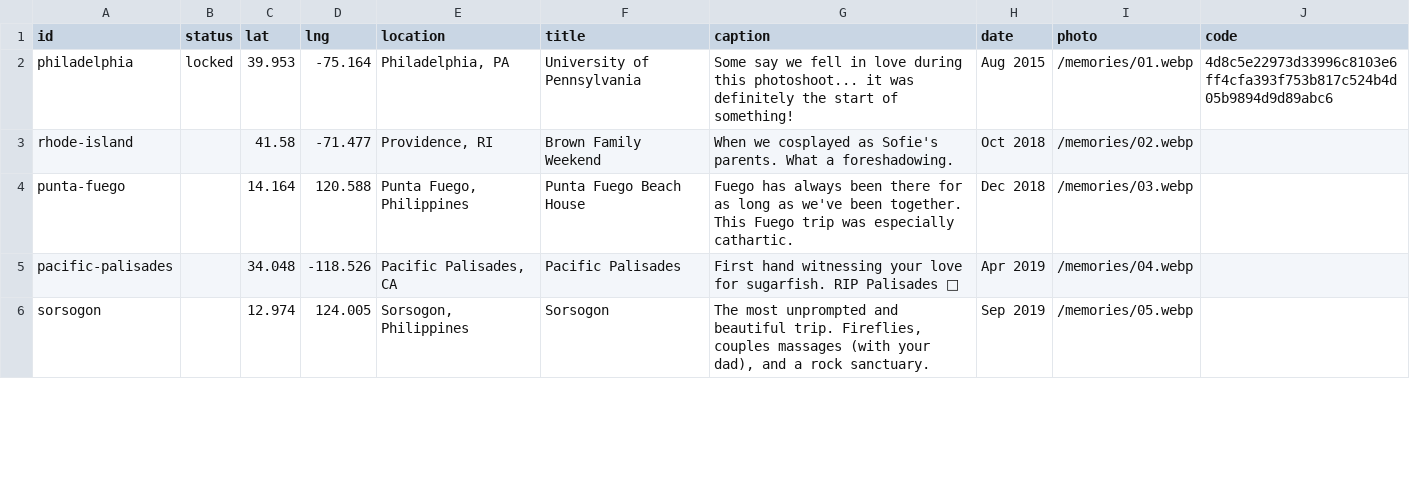
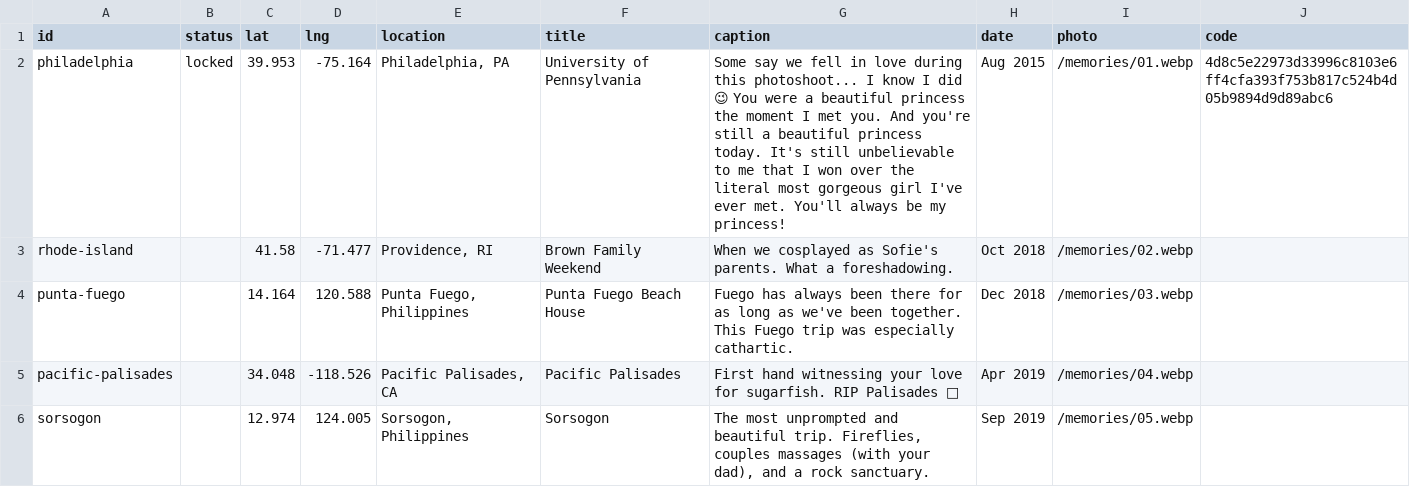
Before and after one commit to connortwen/bianca-30-bday, a CSV file: content/memories.csv, drawn as a sheet; only a part is shown; the diff covers the shown part only.

```diff
--- a/content/memories.csv
+++ b/content/memories.csv
@@ -1,3 +1,3 @@
 id,status,lat,lng,location,title,caption,date,photo,code
-philadelphia,locked,39.953,-75.164,"Philadelphia, PA",University of Pennsylvania,Some say we fell in love during this photoshoot... it was definitely the start of something!,Aug 2015,/memories/01.webp,4d8c5e22973d33996c8103e6ff4cfa393f753b817c524b4d05b9894d9d89abc6
+philadelphia,locked,39.953,-75.164,"Philadelphia, PA",University of Pennsylvania,"Some say we fell in love during this photoshoot... I know I did 😉 You were a beautiful princess the moment I met you. And you're still a beautiful princess today. It's still unbelievable to me that I won over the literal most gorgeous girl I've ever met. You'll always be my princess!",Aug 2015,/memories/01.webp,4d8c5e22973d33996c8103e6ff4cfa393f753b817c524b4d05b9894d9d89abc6
 rhode-island,,41.58,-71.477,"Providence, RI",Brown Family Weekend,When we cosplayed as Sofie's parents. What a foreshadowing.,Oct 2018,/memories/02.webp,
```
Also changed, not shown: 4 edited cells elsewhere in this file, 1 other file.
